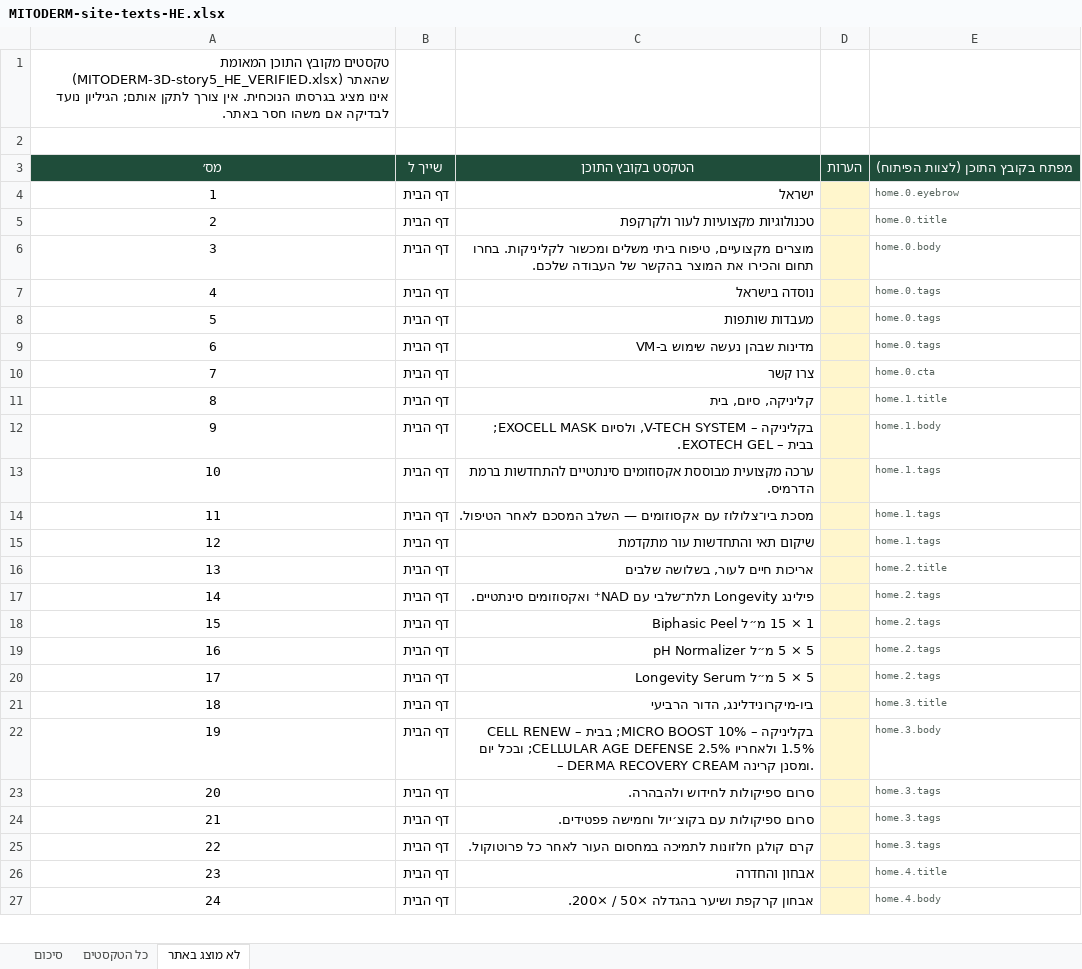
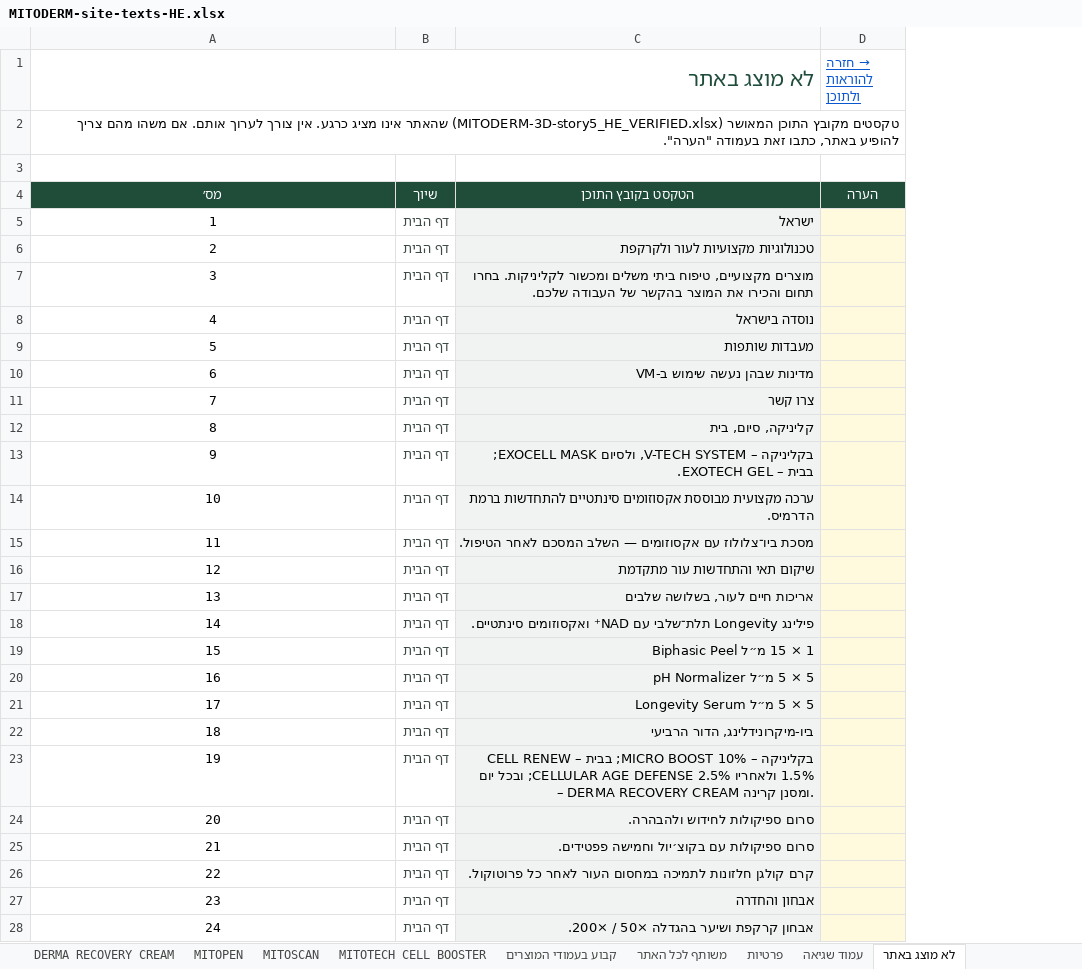
Before and after one commit to GregoryDich/GregoryDich, an Excel workbook: mitoderm-catalog/site-texts/MITODERM-site-texts-HE.xlsx, sheet לא מוצג באתר, drawn as a sheet; only a part is shown; values as stored, in another font and other column widths than the file's, no borders; removed rows and columns are numbered as before the commit, all else as after; the diff covers the shown part only; the diff names each change by its address in the sheet, - before the commit and + after, or states it on an @@ line.

```diff
--- a/mitoderm-catalog/site-texts/MITODERM-site-texts-HE.xlsx (sheet לא מוצג באתר)
+++ b/mitoderm-catalog/site-texts/MITODERM-site-texts-HE.xlsx (sheet לא מוצג באתר)
+sheet tab: DERMA RECOVERY CREAM
+sheet tab: MITOPEN
+sheet tab: MITOSCAN
+sheet tab: MITOTECH CELL BOOSTER
+sheet tab: קבוע בעמודי המוצרים
+sheet tab: משותף לכל האתר
+sheet tab: פרטיות
+sheet tab: עמוד שגיאה
-column D, row 3: הערות
@@ column E hidden, rows 3-27: מפתח בקובץ התוכן (לצוות הפיתוח) | home.0.eyebrow | home.0.title | home.0.body | home.0.tags | home.0.tags | home.0.tags | home.0.cta | home.1.title | home.1.body | home.1.tags | home.1.tags | home.1.tags | home.2.title | home.2.tags | home.2.tags | home.2.tags | home.2.tags | home.3.title | home.3.body | home.3.tags | home.3.tags | home.3.tags | home.4.title | home.4.body @@
+column D (→ חזרה להוראות ולתוכן), row 4: הערה
@@ column A (לא מוצג באתר) renumbered between rows 1 and 2 @@
-A1 text colour: black
+A1 text colour: #1F4D3A, text size: larger
+A1:C1 merged
+A2:D2 merged
+row 3: (empty)
-B4: שייך ל
+B4: שיוך
-B5:B28 text colour: black
+B5:B28 text colour: #3D4A44
-C5:C28 fill: none
+C5:C28 fill: #F1F3F2
```
Also changed, not shown: cell formats elsewhere in this sheet, sheet דף הבית, sheet הוראות ותוכן, other sheet tabs, hidden cells, 5 other files.
